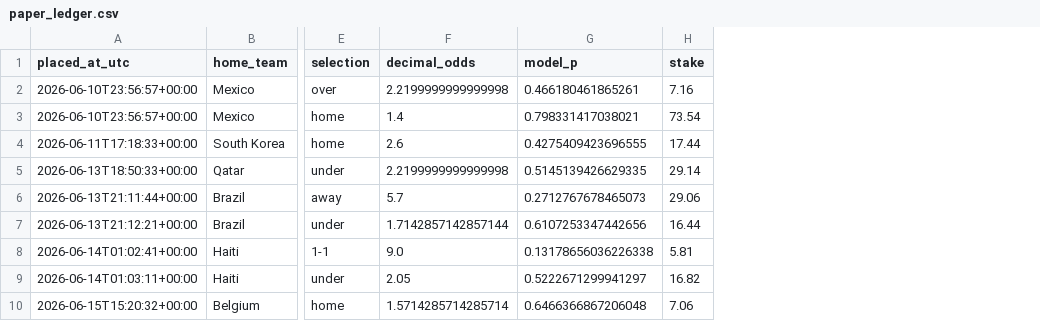
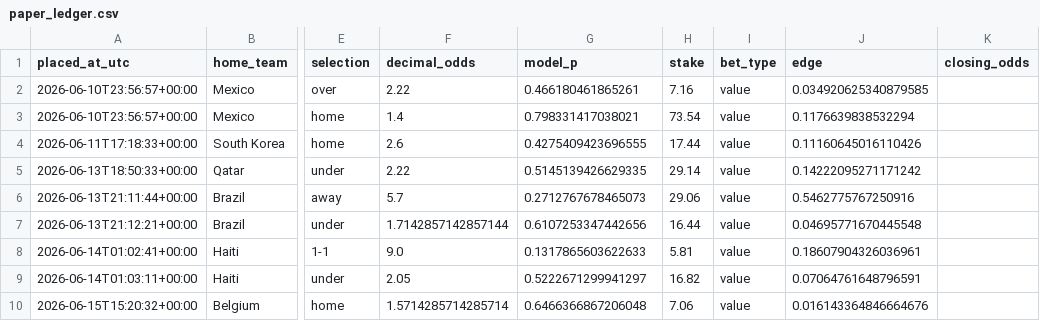
Before and after one commit to kedarvyas/WorldCupPredictor, a CSV file: reports/paper_ledger.csv, drawn as a sheet; only a part is shown, gaps mark what is left out; the diff names each change by its address in the sheet, - before the commit and + after, or states it on an @@ line.

```diff
--- a/reports/paper_ledger.csv
+++ b/reports/paper_ledger.csv
+column I (bet_type), rows 2-10: all value
+column J (edge), rows 2-10: 0.034920625340879585 | 0.1176639838532294 | 0.11160645016110426 | 0.14222095271171242 | 0.5462775767250916 | 0.04695771670445548 | 0.18607904326036961 | 0.07064761648796591 | 0.016143364846664676
+column K (closing_odds), empty
-F2 (decimal_odds): 2.2199999999999998
+F2 (decimal_odds): 2.22
-F5 (decimal_odds): 2.2199999999999998
+F5 (decimal_odds): 2.22
-G8 (model_p): 0.13178656036226338
+G8 (model_p): 0.1317865603622633
```
Also changed, not shown: 2 other files.
